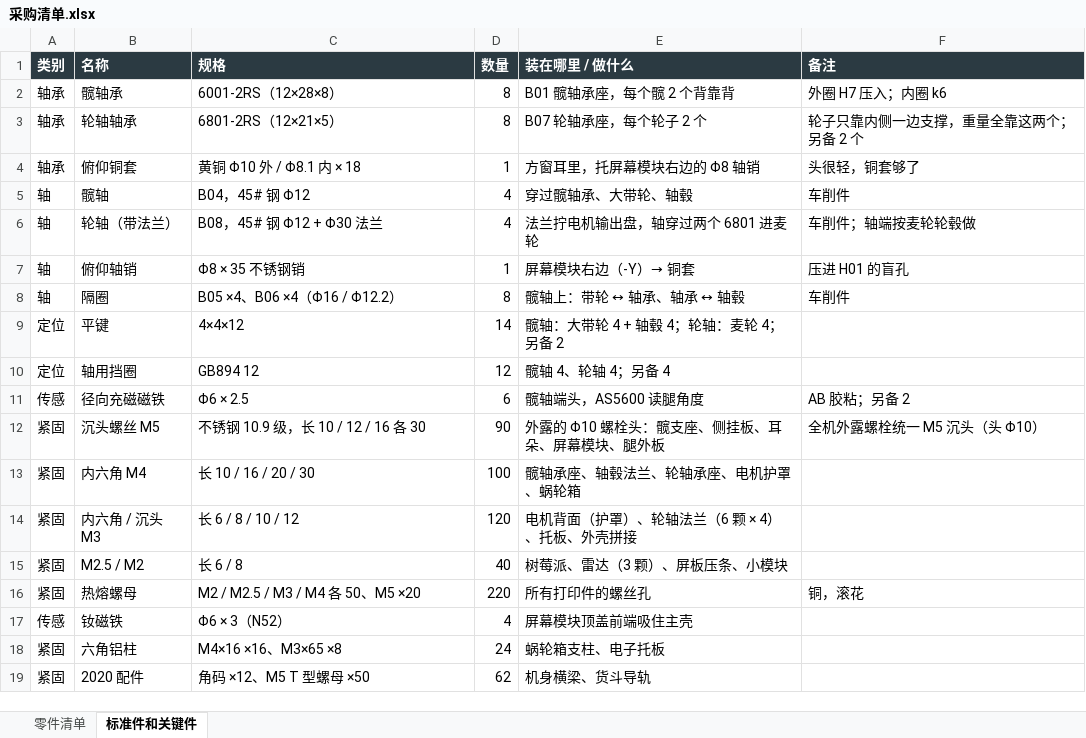
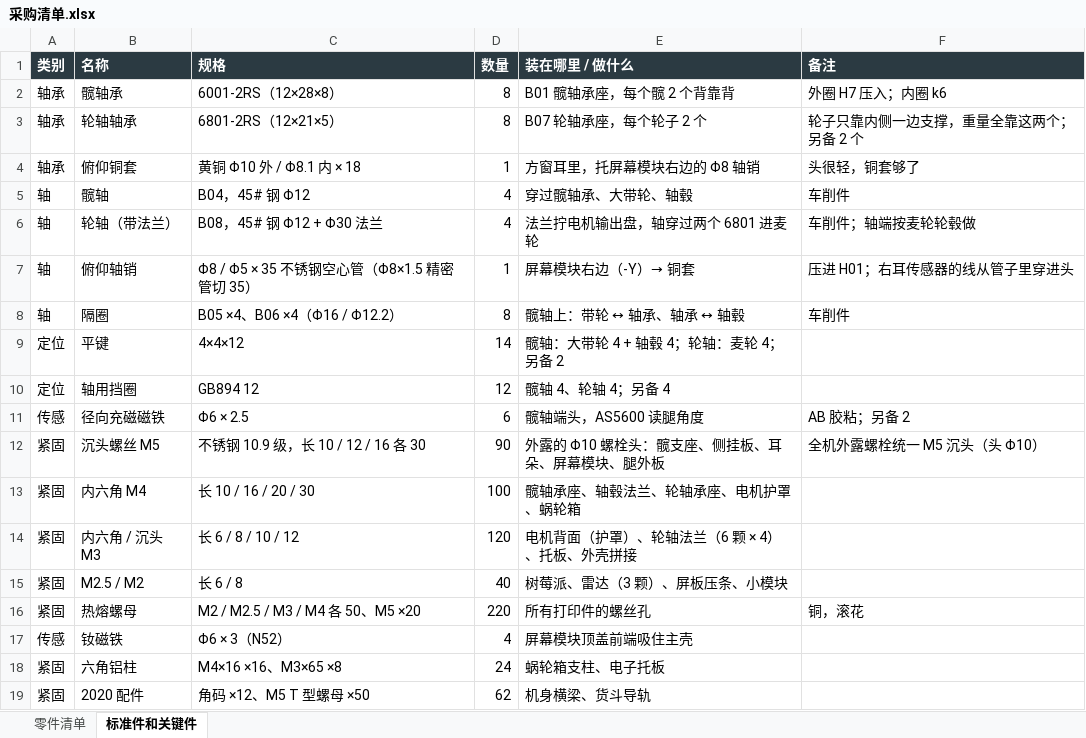
Before and after one commit to whois169/roboot007v, an Excel workbook: docs/机械狗007v/采购清单.xlsx, sheet 标准件和关键件, drawn as a sheet; values as stored, in another font and other column widths than the file's, no borders; the diff names each change by its address in the sheet, - before the commit and + after, or states it on an @@ line.

```diff
--- a/docs/机械狗007v/采购清单.xlsx (sheet 标准件和关键件)
+++ b/docs/机械狗007v/采购清单.xlsx (sheet 标准件和关键件)
-C7 (规格): Φ8 × 35 不锈钢销
+C7 (规格): Φ8 / Φ5 × 35 不锈钢空心管（Φ8×1.5 精密管切 35）
-F7 (备注): 压进 H01 的盲孔
+F7 (备注): 压进 H01；右耳传感器的线从管子里穿进头
```
Also changed, not shown: sheet 零件清单, 16 other files.
